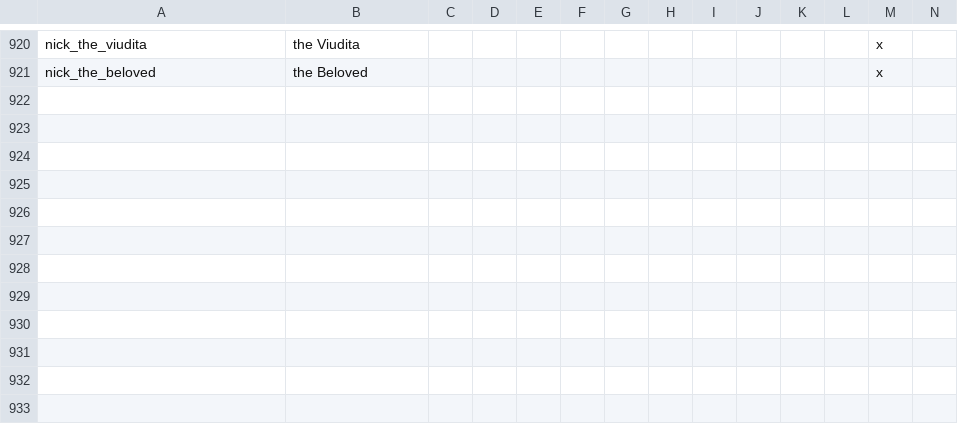
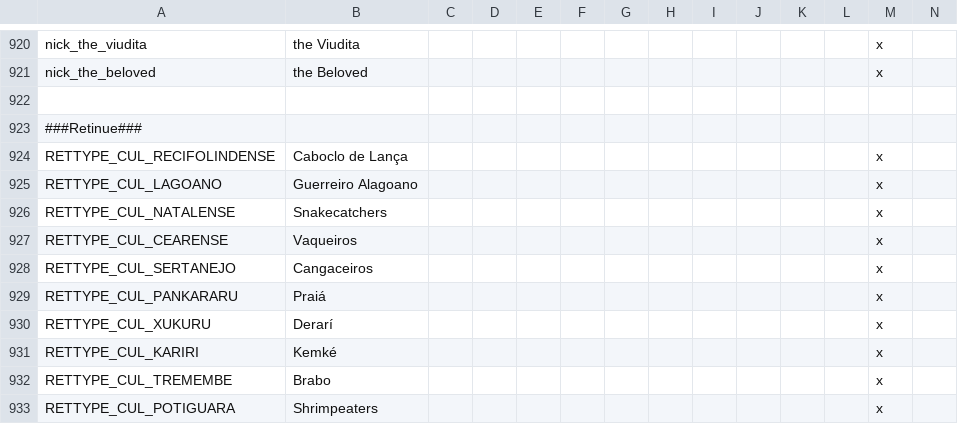
Before and after one commit to j00ji/Sob-o-Anil, a CSV file: localisation/00_South_America.csv, drawn as a sheet; only a part is shown, gaps mark what is left out; rows hold the shown columns only; the diff names each change by its address in the sheet, - before the commit and + after, or states it on an @@ line.

Commit message:
more retinues

```diff
--- a/localisation/00_South_America.csv
+++ b/localisation/00_South_America.csv
+row 922: (empty)
+row 923: ###Retinue###
+row 924: RETTYPE_CUL_RECIFOLINDENSE | Caboclo de Lança |  |  |  |  |  |  |  |  |  |  | x
+row 925: RETTYPE_CUL_LAGOANO | Guerreiro Alagoano |  |  |  |  |  |  |  |  |  |  | x
+row 926: RETTYPE_CUL_NATALENSE | Snakecatchers |  |  |  |  |  |  |  |  |  |  | x
+row 927: RETTYPE_CUL_CEARENSE | Vaqueiros |  |  |  |  |  |  |  |  |  |  | x
+row 928: RETTYPE_CUL_SERTANEJO | Cangaceiros |  |  |  |  |  |  |  |  |  |  | x
+row 929: RETTYPE_CUL_PANKARARU | Praiá |  |  |  |  |  |  |  |  |  |  | x
+row 930: RETTYPE_CUL_XUKURU | Derarí |  |  |  |  |  |  |  |  |  |  | x
+row 931: RETTYPE_CUL_KARIRI | Kemké |  |  |  |  |  |  |  |  |  |  | x
+row 932: RETTYPE_CUL_TREMEMBE | Brabo |  |  |  |  |  |  |  |  |  |  | x
+row 933: RETTYPE_CUL_POTIGUARA | Shrimpeaters |  |  |  |  |  |  |  |  |  |  | x
```
Also changed, not shown: 1 other file.
